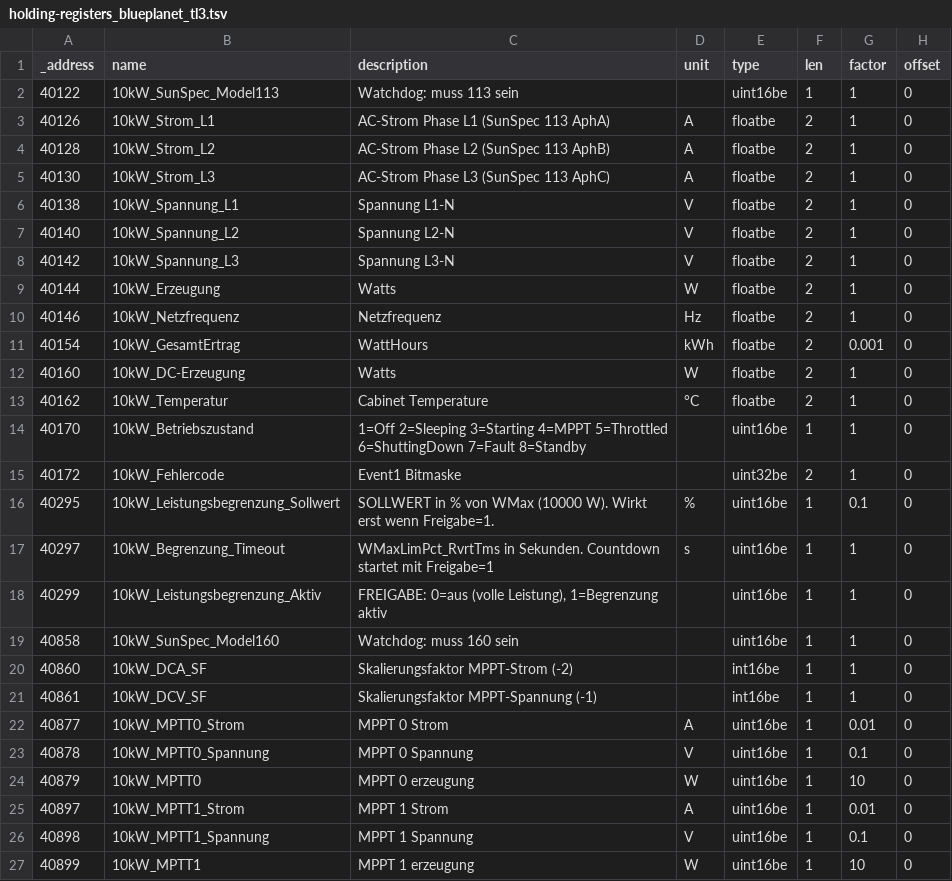
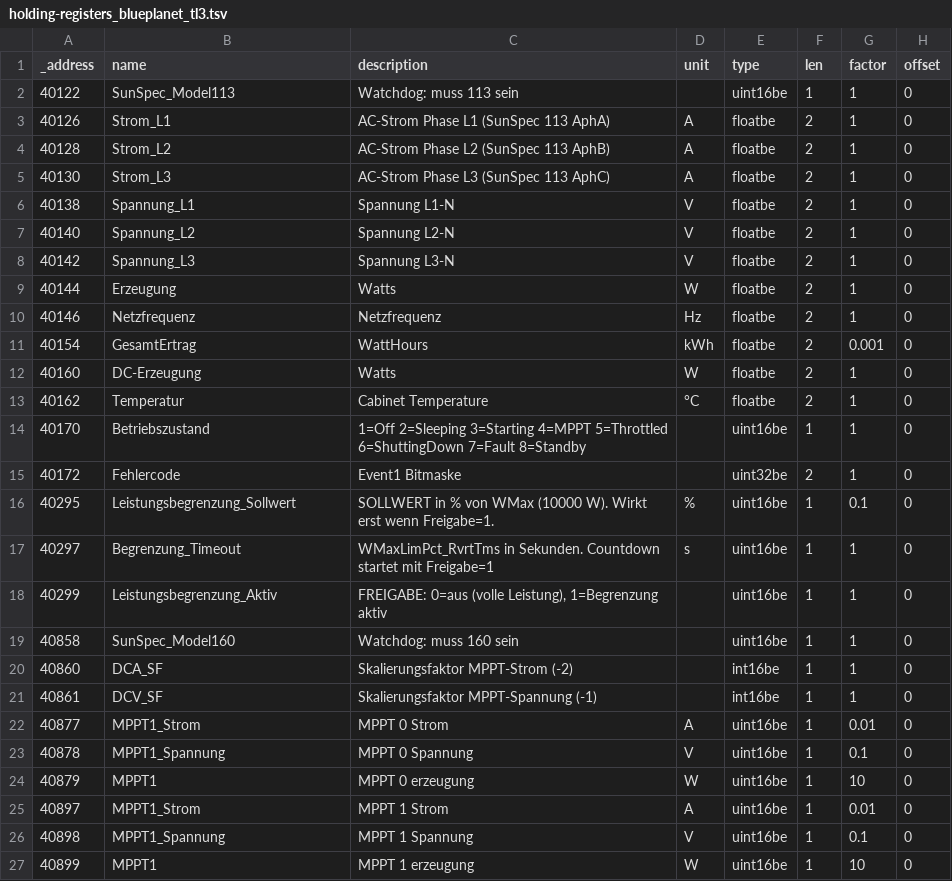
Before and after one commit to ioBroker/modbus-templates, a TSV file: PV-Wechselrichter/KACO new energy/holding-registers_blueplanet_tl3.tsv, drawn as a sheet; only a part is shown; the diff names each change by its address in the sheet, - before the commit and + after, or states it on an @@ line.

Commit message:
Update holding-registers_blueplanet_tl3.tsv entries
10KW entfernt und MPPT berichtigt

```diff
--- a/PV-Wechselrichter/KACO new energy/holding-registers_blueplanet_tl3.tsv
+++ b/PV-Wechselrichter/KACO new energy/holding-registers_blueplanet_tl3.tsv
-B2 (name): 10kW_SunSpec_Model113
+B2 (name): SunSpec_Model113
-B3 (name): 10kW_Strom_L1
+B3 (name): Strom_L1
-B4 (name): 10kW_Strom_L2
+B4 (name): Strom_L2
-B5 (name): 10kW_Strom_L3
+B5 (name): Strom_L3
-B6 (name): 10kW_Spannung_L1
+B6 (name): Spannung_L1
-B7 (name): 10kW_Spannung_L2
+B7 (name): Spannung_L2
-B8 (name): 10kW_Spannung_L3
+B8 (name): Spannung_L3
-B9 (name): 10kW_Erzeugung
+B9 (name): Erzeugung
-B10 (name): 10kW_Netzfrequenz
+B10 (name): Netzfrequenz
-B11 (name): 10kW_GesamtErtrag
+B11 (name): GesamtErtrag
-B12 (name): 10kW_DC-Erzeugung
+B12 (name): DC-Erzeugung
-B13 (name): 10kW_Temperatur
+B13 (name): Temperatur
-B14 (name): 10kW_Betriebszustand
+B14 (name): Betriebszustand
-B15 (name): 10kW_Fehlercode
+B15 (name): Fehlercode
-B16 (name): 10kW_Leistungsbegrenzung_Sollwert
+B16 (name): Leistungsbegrenzung_Sollwert
-B17 (name): 10kW_Begrenzung_Timeout
+B17 (name): Begrenzung_Timeout
-B18 (name): 10kW_Leistungsbegrenzung_Aktiv
+B18 (name): Leistungsbegrenzung_Aktiv
-B19 (name): 10kW_SunSpec_Model160
+B19 (name): SunSpec_Model160
-B20 (name): 10kW_DCA_SF
+B20 (name): DCA_SF
-B21 (name): 10kW_DCV_SF
+B21 (name): DCV_SF
-B22 (name): 10kW_MPTT0_Strom
+B22 (name): MPPT1_Strom
-B23 (name): 10kW_MPTT0_Spannung
+B23 (name): MPPT1_Spannung
-B24 (name): 10kW_MPTT0
+B24 (name): MPPT1
-B25 (name): 10kW_MPTT1_Strom
+B25 (name): MPPT1_Strom
-B26 (name): 10kW_MPTT1_Spannung
+B26 (name): MPPT1_Spannung
-B27 (name): 10kW_MPTT1
+B27 (name): MPPT1
```
